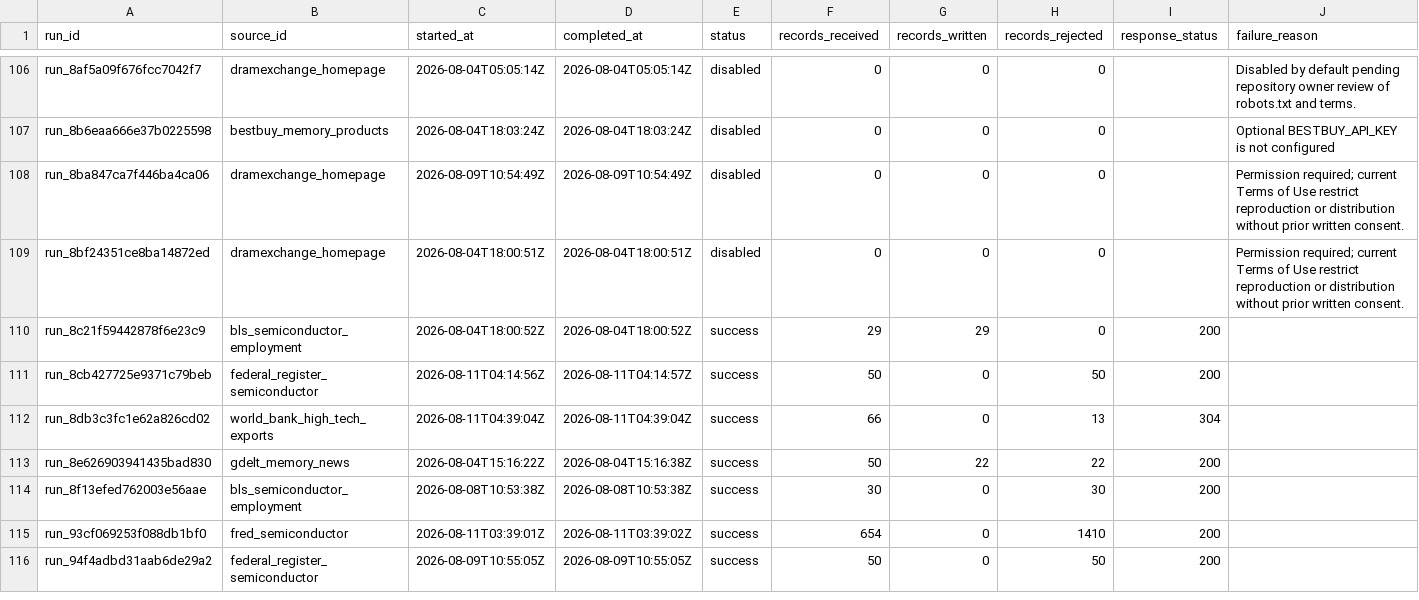
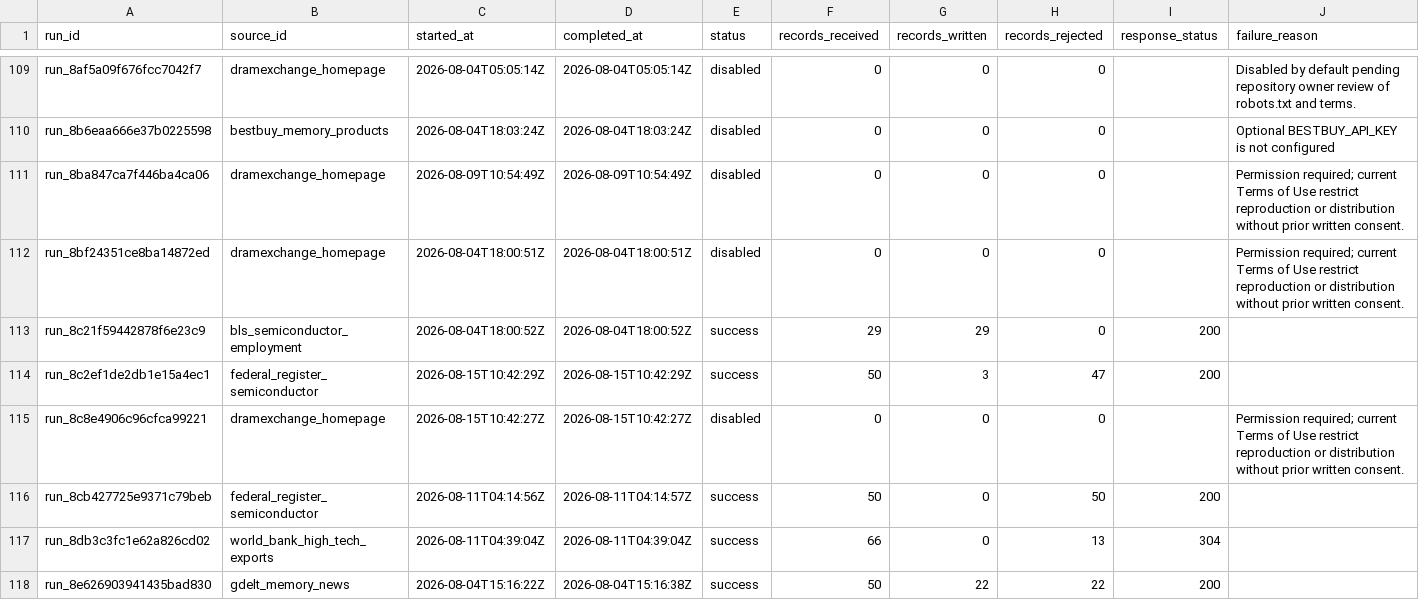
Before and after one commit to Photon7777/memorypulse, a CSV file: frontend/public/datasets/latest/csv/source_runs.csv, drawn as a sheet; only a part is shown, gaps mark what is left out; the shorter side is filled out with more unchanged rows; rows hold the shown columns only; the diff covers the shown part only; the diff names each change by its address in the sheet, - before the commit and + after, or states it on an @@ line.

```diff
--- a/frontend/public/datasets/latest/csv/source_runs.csv
+++ b/frontend/public/datasets/latest/csv/source_runs.csv
+row 114: run_8c2ef1de2db1e15a4ec1 | federal_register_semiconductor | 2026-08-15T10:42:29Z | 2026-08-15T10:42:29Z | success | 50 | 3 | 47 | 200
+row 115: run_8c8e4906c96cfca99221 | dramexchange_homepage | 2026-08-15T10:42:27Z | 2026-08-15T10:42:27Z | disabled | 0 | 0 | 0 |  | Permission required; current Terms of Use restrict reproduction or distribution without prior written consent.
```
Also changed, not shown: 10 added rows elsewhere in this file, 18 other files.
